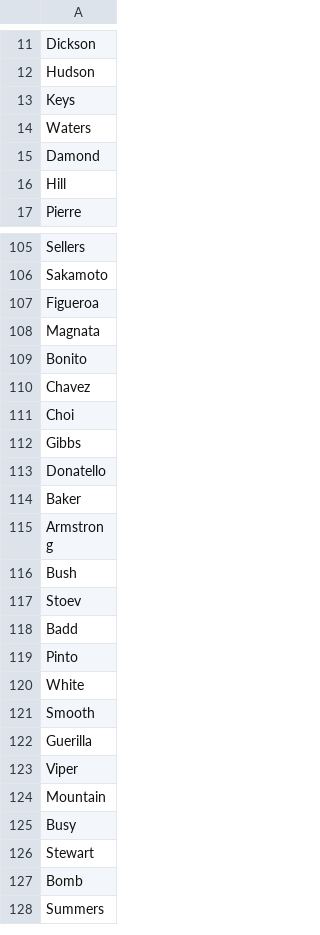
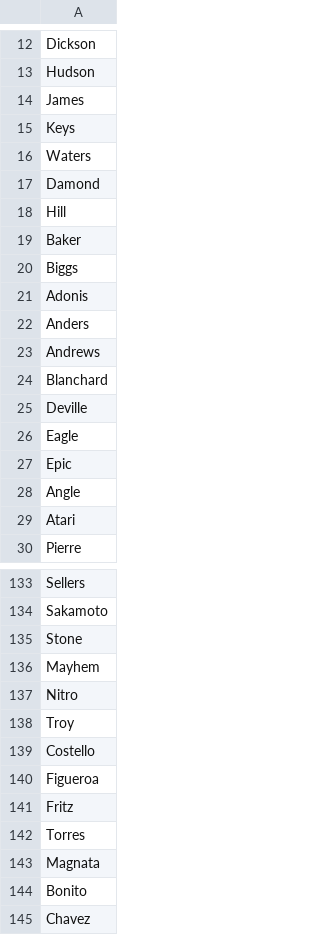
Before and after one commit to staudt/gimmick-generator, a CSV file: lists/secondNames.csv, drawn as a sheet; only a part is shown, gaps mark what is left out; the shorter side is filled out with more unchanged rows; the diff covers the shown part only; the diff names each change by its address in the sheet, - before the commit and + after, or states it on an @@ line.

```diff
--- a/lists/secondNames.csv
+++ b/lists/secondNames.csv
+row 14: James
+row 19: Baker
+row 20: Biggs
+row 21: Adonis
+row 22: Anders
+row 23: Andrews
+row 24: Blanchard
+row 25: Deville
+row 26: Eagle
+row 27: Epic
+row 28: Angle
+row 29: Atari
+row 135: Stone
+row 136: Mayhem
+row 137: Nitro
+row 138: Troy
+row 139: Costello
+row 141: Fritz
+row 142: Torres
```
Also changed, not shown: 28 added rows elsewhere in this file, lists/famousWrestlers.csv, lists/firstNames.csv, 6 other files.
